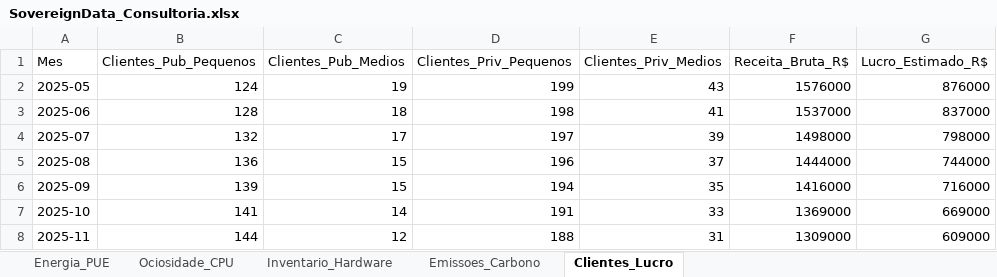
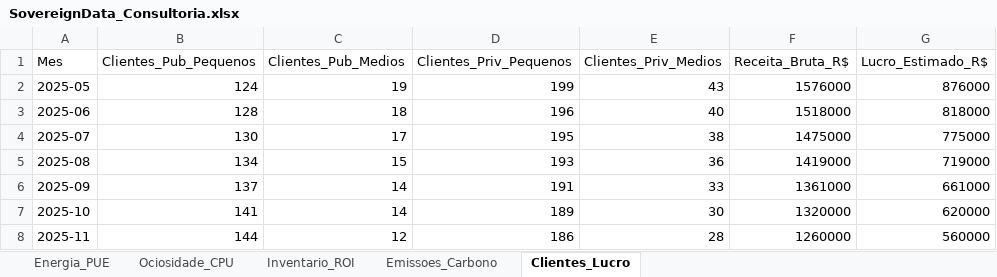
Before and after one commit to allysson-assuncao/algoritmos-python, an Excel workbook: geracao_dados/SovereignData_Consultoria.xlsx, sheet Clientes_Lucro, drawn as a sheet; only a part is shown; values as stored, in another font and other column widths than the file's, no borders; the diff covers the shown part only; the diff names each change by its address in the sheet, - before the commit and + after, or states it on an @@ line.

Commit message:
feat(geracao-dados): melhorando a geração de dados sobre hardware e melhorando os gráficos

```diff
--- a/geracao_dados/SovereignData_Consultoria.xlsx (sheet Clientes_Lucro)
+++ b/geracao_dados/SovereignData_Consultoria.xlsx (sheet Clientes_Lucro)
-sheet tab: Inventario_Hardware
+sheet tab: Inventario_ROI
-D3 (Clientes_Priv_Pequenos): 198
+D3 (Clientes_Priv_Pequenos): 196
-E3 (Clientes_Priv_Medios): 41
+E3 (Clientes_Priv_Medios): 40
-F3 (Receita_Bruta_R$): 1537000
+F3 (Receita_Bruta_R$): 1518000
-G3 (Lucro_Estimado_R$): 837000
+G3 (Lucro_Estimado_R$): 818000
-B4 (Clientes_Pub_Pequenos): 132
+B4 (Clientes_Pub_Pequenos): 130
-D4 (Clientes_Priv_Pequenos): 197
+D4 (Clientes_Priv_Pequenos): 195
-E4 (Clientes_Priv_Medios): 39
+E4 (Clientes_Priv_Medios): 38
-F4 (Receita_Bruta_R$): 1498000
+F4 (Receita_Bruta_R$): 1475000
-G4 (Lucro_Estimado_R$): 798000
+G4 (Lucro_Estimado_R$): 775000
-B5 (Clientes_Pub_Pequenos): 136
+B5 (Clientes_Pub_Pequenos): 134
-D5 (Clientes_Priv_Pequenos): 196
+D5 (Clientes_Priv_Pequenos): 193
-E5 (Clientes_Priv_Medios): 37
+E5 (Clientes_Priv_Medios): 36
-F5 (Receita_Bruta_R$): 1444000
+F5 (Receita_Bruta_R$): 1419000
-G5 (Lucro_Estimado_R$): 744000
+G5 (Lucro_Estimado_R$): 719000
-B6 (Clientes_Pub_Pequenos): 139
+B6 (Clientes_Pub_Pequenos): 137
-C6 (Clientes_Pub_Medios): 15
+C6 (Clientes_Pub_Medios): 14
-D6 (Clientes_Priv_Pequenos): 194
+D6 (Clientes_Priv_Pequenos): 191
-E6 (Clientes_Priv_Medios): 35
+E6 (Clientes_Priv_Medios): 33
-F6 (Receita_Bruta_R$): 1416000
+F6 (Receita_Bruta_R$): 1361000
-G6 (Lucro_Estimado_R$): 716000
+G6 (Lucro_Estimado_R$): 661000
-D7 (Clientes_Priv_Pequenos): 191
+D7 (Clientes_Priv_Pequenos): 189
-E7 (Clientes_Priv_Medios): 33
+E7 (Clientes_Priv_Medios): 30
-F7 (Receita_Bruta_R$): 1369000
+F7 (Receita_Bruta_R$): 1320000
-G7 (Lucro_Estimado_R$): 669000
+G7 (Lucro_Estimado_R$): 620000
-D8 (Clientes_Priv_Pequenos): 188
+D8 (Clientes_Priv_Pequenos): 186
-E8 (Clientes_Priv_Medios): 31
+E8 (Clientes_Priv_Medios): 28
-F8 (Receita_Bruta_R$): 1309000
+F8 (Receita_Bruta_R$): 1260000
-G8 (Lucro_Estimado_R$): 609000
+G8 (Lucro_Estimado_R$): 560000
```
Also changed, not shown: 29 edited cells elsewhere in this sheet, sheet Energia_PUE, sheet Ociosidade_CPU, sheet Inventario_ROI, sheet Emissoes_Carbono, 8 other files.
